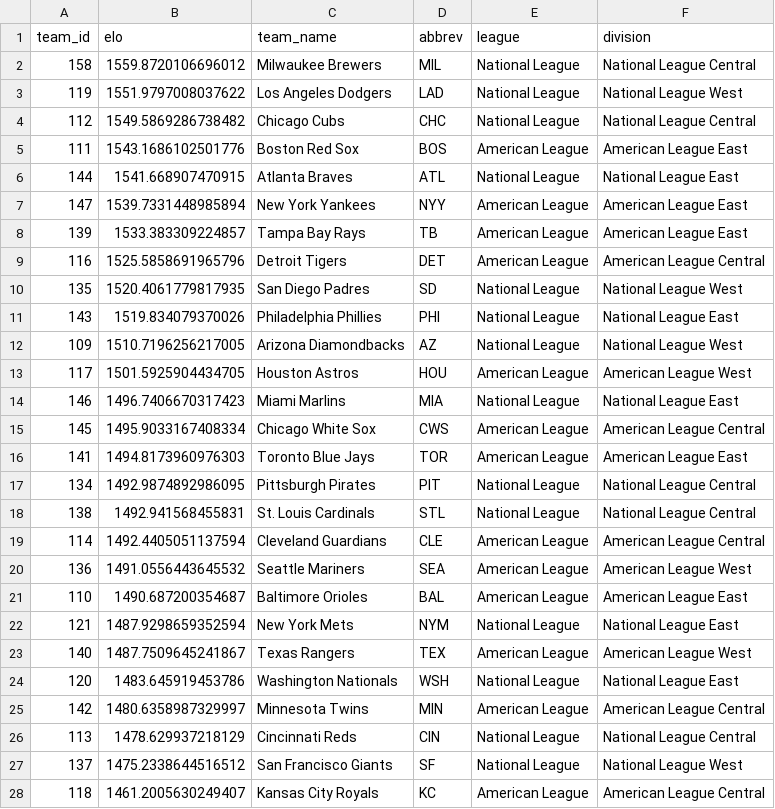
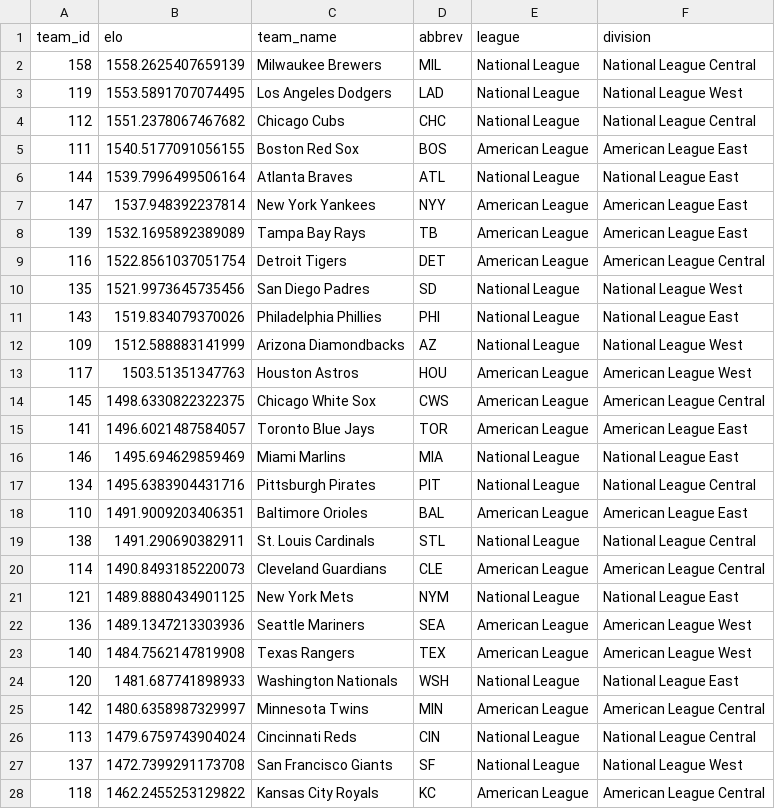
Before and after one commit to JarvisLee511/mlb-playoff-predictor-2026, a CSV file: outputs/elo_current.csv, drawn as a sheet; only a part is shown; the diff covers the shown part only.

```diff
--- a/outputs/elo_current.csv
+++ b/outputs/elo_current.csv
@@ -1,28 +1,28 @@
 team_id,elo,team_name,abbrev,league,division
-158,1559.8720106696012,Milwaukee Brewers,MIL,National League,National League Central
-119,1551.9797008037622,Los Angeles Dodgers,LAD,National League,National League West
-112,1549.5869286738482,Chicago Cubs,CHC,National League,National League Central
-111,1543.1686102501776,Boston Red Sox,BOS,American League,American League East
-144,1541.668907470915,Atlanta Braves,ATL,National League,National League East
-147,1539.7331448985894,New York Yankees,NYY,American League,American League East
-139,1533.383309224857,Tampa Bay Rays,TB,American League,American League East
-116,1525.5858691965796,Detroit Tigers,DET,American League,American League Central
-135,1520.4061779817935,San Diego Padres,SD,National League,National League West
+158,1558.2625407659139,Milwaukee Brewers,MIL,National League,National League Central
+119,1553.5891707074495,Los Angeles Dodgers,LAD,National League,National League West
+112,1551.2378067467682,Chicago Cubs,CHC,National League,National League Central
+111,1540.5177091056155,Boston Red Sox,BOS,American League,American League East
+144,1539.7996499506164,Atlanta Braves,ATL,National League,National League East
+147,1537.948392237814,New York Yankees,NYY,American League,American League East
+139,1532.1695892389089,Tampa Bay Rays,TB,American League,American League East
+116,1522.8561037051754,Detroit Tigers,DET,American League,American League Central
+135,1521.9973645735456,San Diego Padres,SD,National League,National League West
 143,1519.834079370026,Philadelphia Phillies,PHI,National League,National League East
-109,1510.7196256217005,Arizona Diamondbacks,AZ,National League,National League West
-117,1501.5925904434705,Houston Astros,HOU,American League,American League West
-146,1496.7406670317423,Miami Marlins,MIA,National League,National League East
-145,1495.9033167408334,Chicago White Sox,CWS,American League,American League Central
-141,1494.8173960976303,Toronto Blue Jays,TOR,American League,American League East
-134,1492.9874892986095,Pittsburgh Pirates,PIT,National League,National League Central
-138,1492.941568455831,St. Louis Cardinals,STL,National League,National League Central
-114,1492.4405051137594,Cleveland Guardians,CLE,American League,American League Central
-136,1491.0556443645532,Seattle Mariners,SEA,American League,American League West
-110,1490.687200354687,Baltimore Orioles,BAL,American League,American League East
-121,1487.9298659352594,New York Mets,NYM,National League,National League East
-140,1487.7509645241867,Texas Rangers,TEX,American League,American League West
-120,1483.645919453786,Washington Nationals,WSH,National League,National League East
+109,1512.588883141999,Arizona Diamondbacks,AZ,National League,National League West
+117,1503.51351347763,Houston Astros,HOU,American League,American League West
+145,1498.6330822322375,Chicago White Sox,CWS,American League,American League Central
+141,1496.6021487584057,Toronto Blue Jays,TOR,American League,American League East
+146,1495.694629859469,Miami Marlins,MIA,National League,National League East
+134,1495.6383904431716,Pittsburgh Pirates,PIT,National League,National League Central
+110,1491.9009203406351,Baltimore Orioles,BAL,American League,American League East
+138,1491.290690382911,St. Louis Cardinals,STL,National League,National League Central
+114,1490.8493185220073,Cleveland Guardians,CLE,American League,American League Central
+121,1489.8880434901125,New York Mets,NYM,National League,National League East
+136,1489.1347213303936,Seattle Mariners,SEA,American League,American League West
+140,1484.7562147819908,Texas Rangers,TEX,American League,American League West
+120,1481.687741898933,Washington Nationals,WSH,National League,National League East
 142,1480.6358987329997,Minnesota Twins,MIN,American League,American League Central
-113,1478.629937218129,Cincinnati Reds,CIN,National League,National League Central
-137,1475.2338644516512,San Francisco Giants,SF,National League,National League West
-118,1461.2005630249407,Kansas City Royals,KC,American League,American League Central
+113,1479.6759743904024,Cincinnati Reds,CIN,National League,National League Central
+137,1472.7399291173708,San Francisco Giants,SF,National League,National League West
+118,1462.2455253129822,Kansas City Royals,KC,American League,American League Central
```
Also changed, not shown: 3 edited cells elsewhere in this file, data/predictions_log.csv, data/probables.csv, 11 other files.
